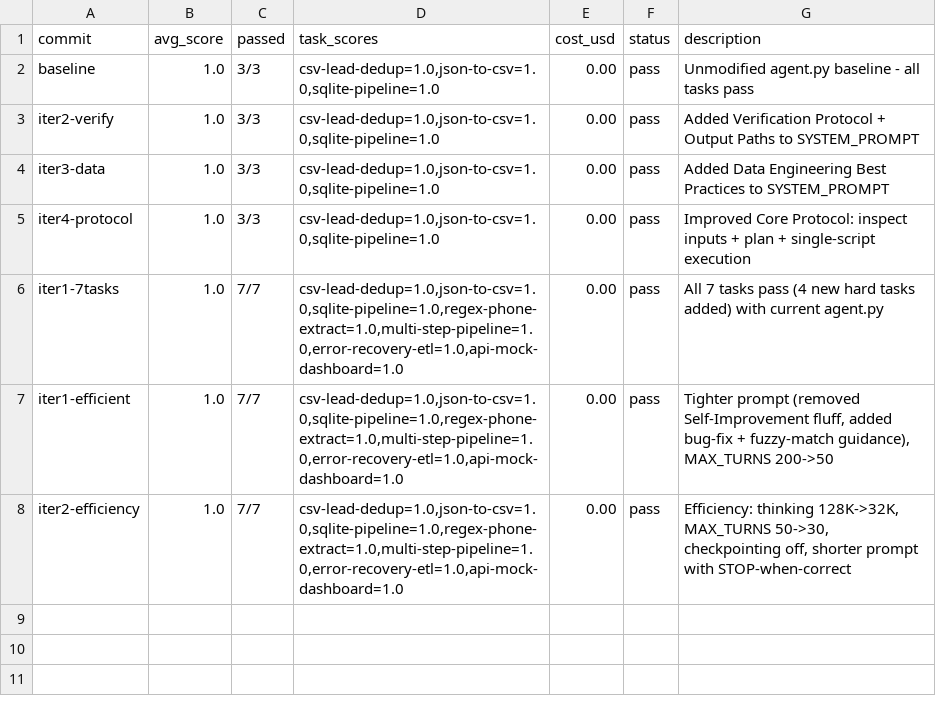
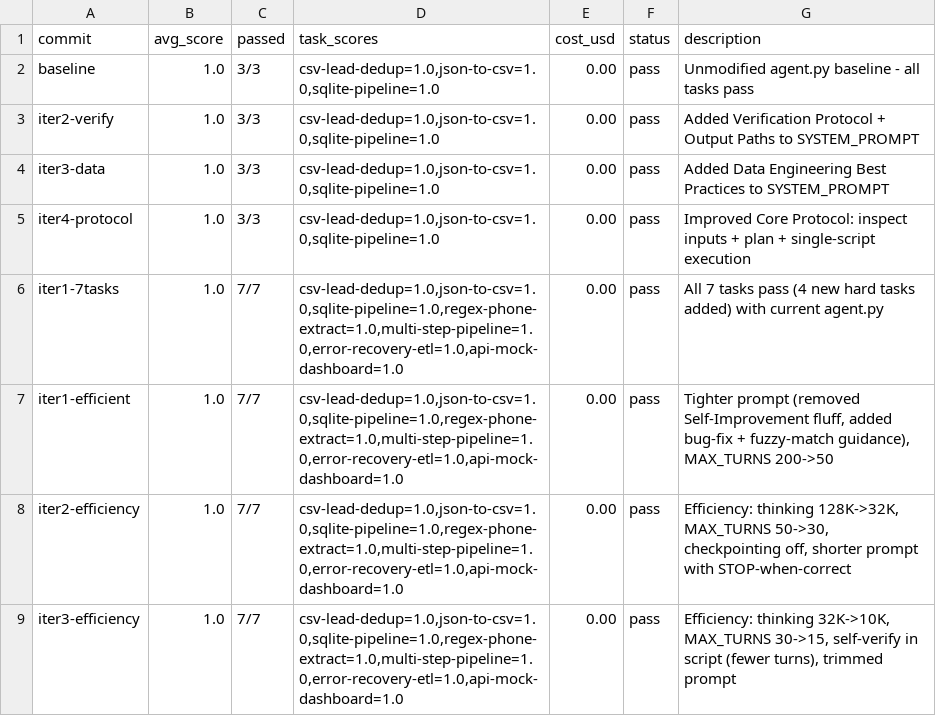
Before and after one commit to lanthierj6-hub/autoagent, a TSV file: results.tsv, drawn as a sheet; the diff names each change by its address in the sheet, - before the commit and + after, or states it on an @@ line.

Commit message:
iter 3: efficiency — thinking 32K→10K, turns 30→15, self-verify protocol
- Reduced thinking budget from 32K to 10K tokens (data tasks don't need deep reasoning)
- Reduced MAX_TURNS from 30 to 15 (protocol needs ~5 turns, 15 gives headroom)
- Changed protocol: agent self-verifies inside the script (prints row counts/checksums)
  so separate read-back verification step is usually unnecessary
- Trimmed prompt: removed redundant words, merged similar rules
- Removed phone-specific rule (agent handles this generically from instructions)

```diff
--- a/results.tsv
+++ b/results.tsv
+row 9: iter3-efficiency | 1.0 | 7/7 | csv-lead-dedup=1.0,json-to-csv=1.0,sqlite-pipeline=1.0,regex-phone-extract=1.0,multi-step-pipeline=1.0,error-recovery-etl=1.0,api-mock-dashboard=1.0 | 0.00 | pass | Efficiency: thinking 32K->10K, MAX_TURNS 30->15, self-verify in script (fewer turns), trimmed prompt
```
Also changed, not shown: 1 other file.
